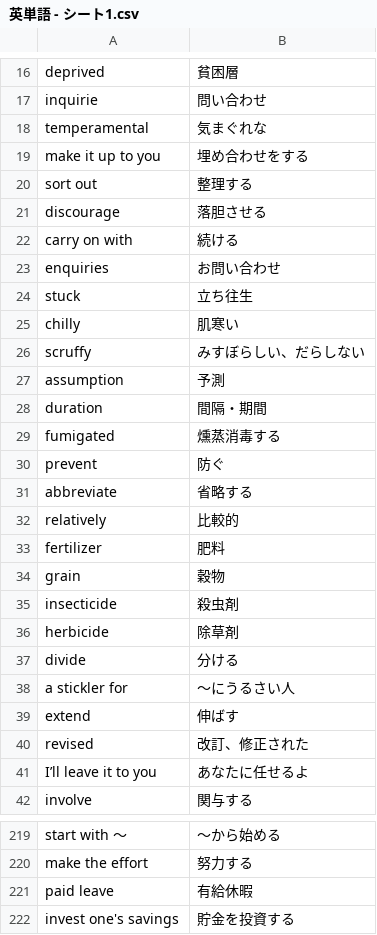
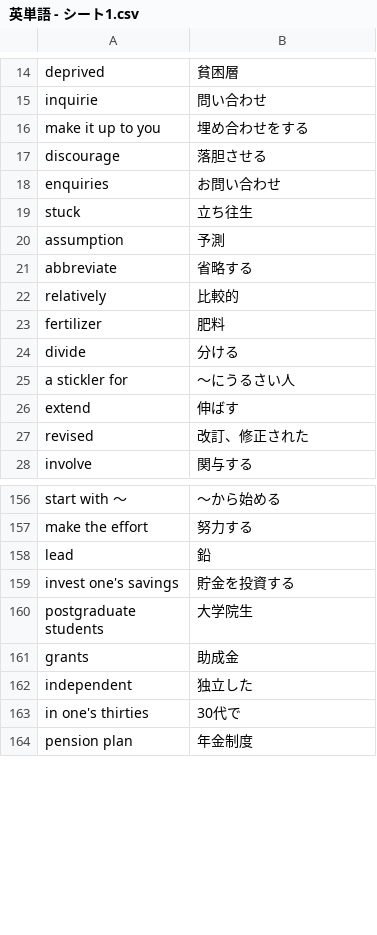
Before and after one commit to reichii2525/my-english-quiz, a CSV file: 英単語 - シート1.csv, drawn as a sheet; only a part is shown, gaps mark what is left out; the shorter side is filled out with more unchanged rows; the diff covers the shown part only.

```diff
--- a/英単語 - シート1.csv
+++ b/英単語 - シート1.csv
@@ -17,15 +15,7 @@ deprived,貧困層
 inquirie,問い合わせ
-temperamental,気まぐれな
 make it up to you,埋め合わせをする
-sort out,整理する
 discourage,落胆させる
-carry on with,続ける
 enquiries,お問い合わせ
 stuck,立ち往生
-chilly,肌寒い
-scruffy,みすぼらしい、だらしない
 assumption,予測
-duration,間隔・期間
-fumigated,燻蒸消毒する
-prevent,防ぐ
 abbreviate,省略する
@@ -33,5 +23,2 @@ relatively,比較的
 fertilizer,肥料
-grain,穀物
-insecticide,殺虫剤
-herbicide,除草剤
 divide,分ける
@@ -40,3 +27,2 @@ extend,伸ばす
 revised,改訂、修正された
-I’ll leave it to you,あなたに任せるよ
 involve,関与する
@@ -224,3 +161,3 @@ start with ～,～から始める
 make the effort,努力する
-paid leave,有給休暇
+lead,鉛
 invest one's savings,貯金を投資する
```
Also changed, not shown: 12 added rows and 51 removed rows elsewhere in this file.
